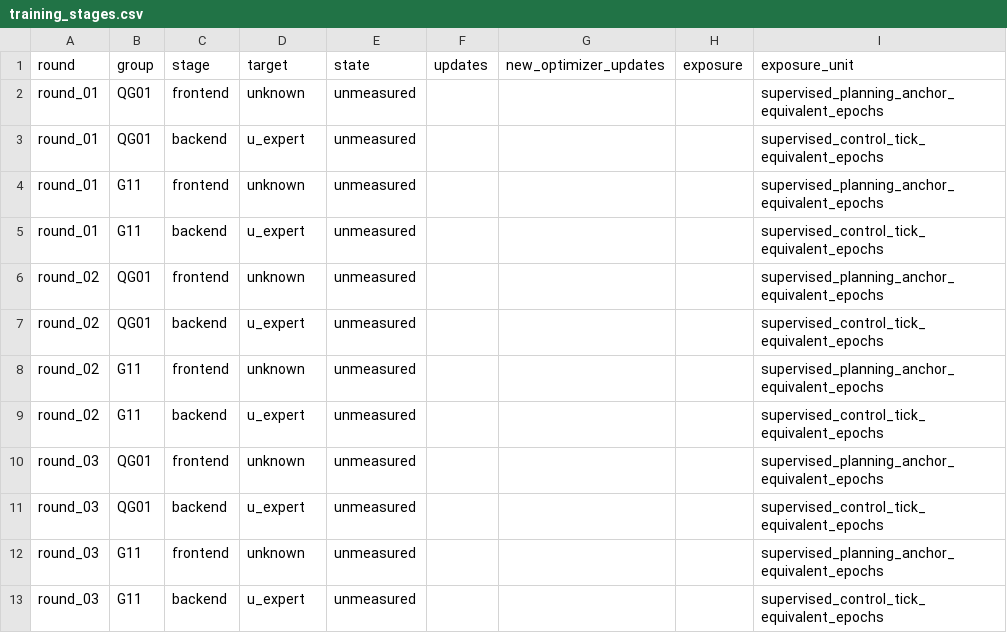
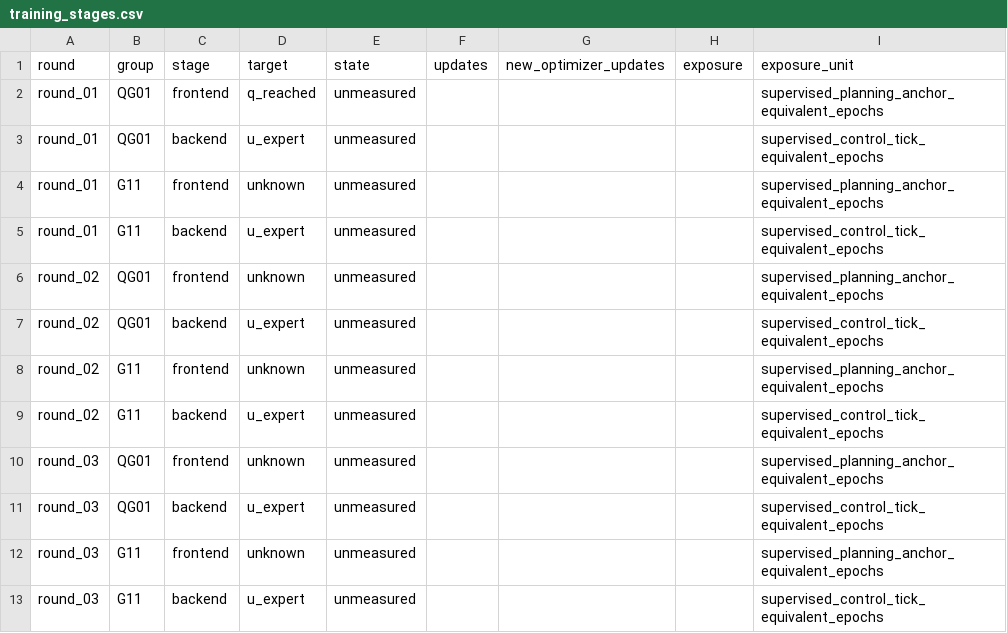
Before and after one commit to mao455/bcrl_visualTactile, a CSV file: research_docs/evidence/tight_dagger_pool_20261111_01/training_stages.csv, drawn as a sheet; only a part is shown; the diff names each change by its address in the sheet, - before the commit and + after, or states it on an @@ line.

```diff
--- a/research_docs/evidence/tight_dagger_pool_20261111_01/training_stages.csv
+++ b/research_docs/evidence/tight_dagger_pool_20261111_01/training_stages.csv
-D2: unknown
+D2: q_reached
```
Also changed, not shown: research_docs/evidence/tight_dagger_pool_20261111_01/closed_loop.csv, 16 other files.
